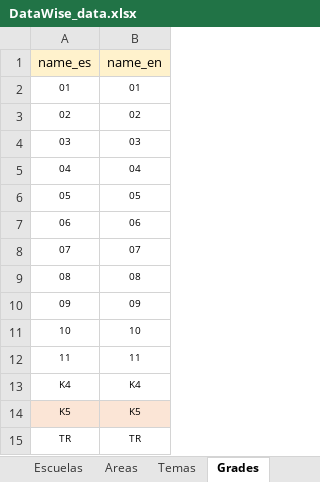
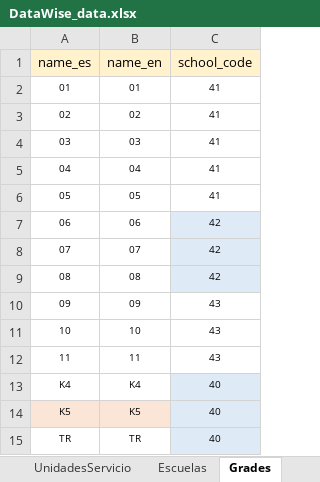
Before and after one commit to FNACUser/Forms-vue, an Excel workbook: backend/data/DataWise_data.xlsx, sheet Grades, drawn as a sheet; values as stored, in another font and other column widths than the file's, no borders; the diff names each change by its address in the sheet, - before the commit and + after, or states it on an @@ line.

Commit message:
cambio en cargue de grades y schools

```diff
--- a/backend/data/DataWise_data.xlsx (sheet Grades)
+++ b/backend/data/DataWise_data.xlsx (sheet Grades)
+column C (school_code), rows 2-15: 41 | 41 | 41 | 41 | 41 | 42 | 42 | 42 | 43 | 43 | 43 | 40 | 40 | 40
```
Also changed, not shown: sheet Escuelas, other sheet tabs, 1 other file.
